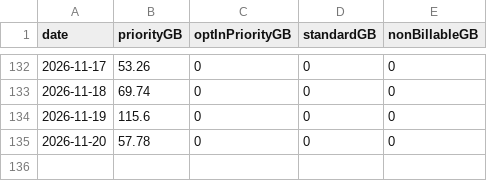
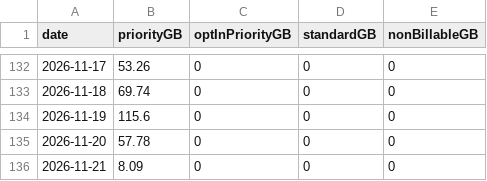
Before and after one commit to huntercole25/SciStarlinkDashboard, a CSV file: starlink_daily_usage.csv, drawn as a sheet; only a part is shown, gaps mark what is left out; the diff names each change by its address in the sheet, - before the commit and + after, or states it on an @@ line.

```diff
--- a/starlink_daily_usage.csv
+++ b/starlink_daily_usage.csv
+row 136: 2026-11-21 | 8.09 | 0 | 0 | 0
```
Also changed, not shown: 1 other file.
